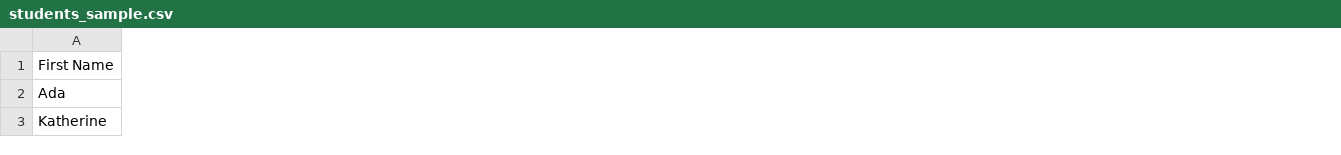
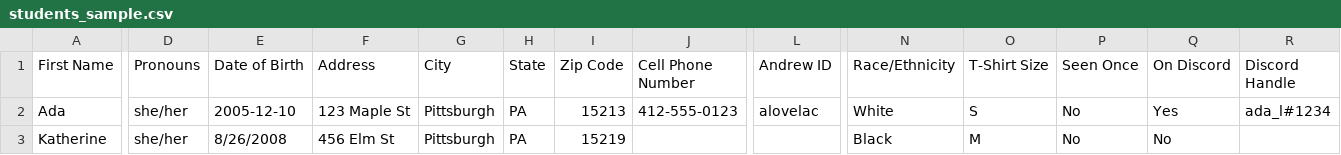
Before and after one commit to geekygirlsarah/gos_admin_portal, a CSV file: templates/samples/students_sample.csv, drawn as a sheet; only a part is shown, gaps mark what is left out; the diff covers the shown part only; the diff names each change by its address in the sheet, - before the commit and + after, or states it on an @@ line.

Commit message:
Enhance Student imports

```diff
--- a/templates/samples/students_sample.csv
+++ b/templates/samples/students_sample.csv
+column D (Pronouns), rows 2-3: she/her | she/her
+column E (Date of Birth), rows 2-3: 2005-12-10 | 8/26/2008
+column F (Address), rows 2-3: 123 Maple St | 456 Elm St
+column G (City), rows 2-3: Pittsburgh | Pittsburgh
+column H (State), rows 2-3: PA | PA
+column I (Zip Code), rows 2-3: 15213 | 15219
+column J (Cell Phone Number), row 2: 412-555-0123
+column L (Andrew ID), row 2: alovelac
+column N (Race/Ethnicity), rows 2-3: White | Black
+column O (T-Shirt Size), rows 2-3: S | M
+column P (Seen Once), rows 2-3: No | No
+column Q (On Discord), rows 2-3: Yes | No
+column R (Discord Handle), row 2: ada_l#1234
```
Also changed, not shown: 1 added column elsewhere in this file, 1 other file.
